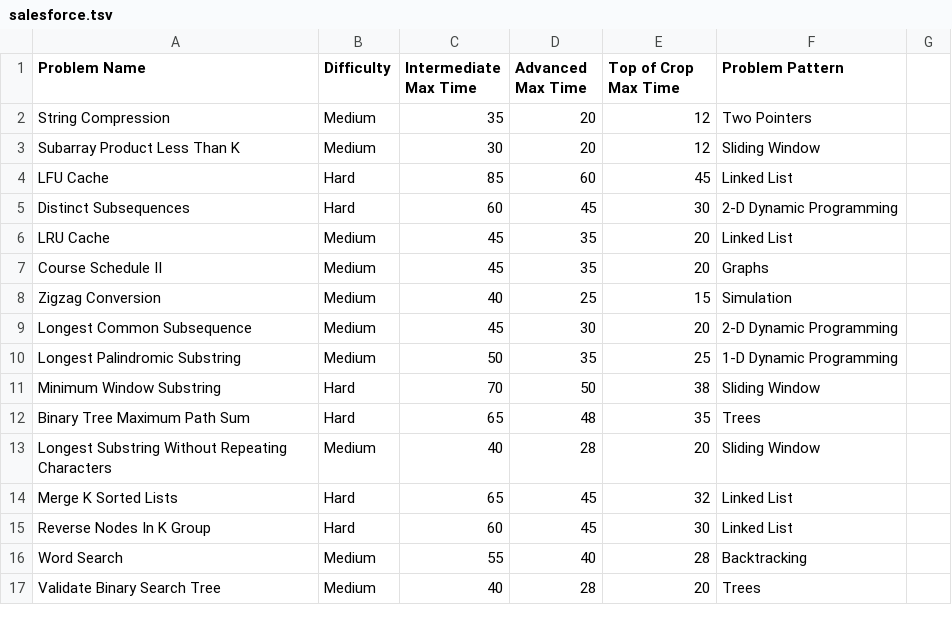
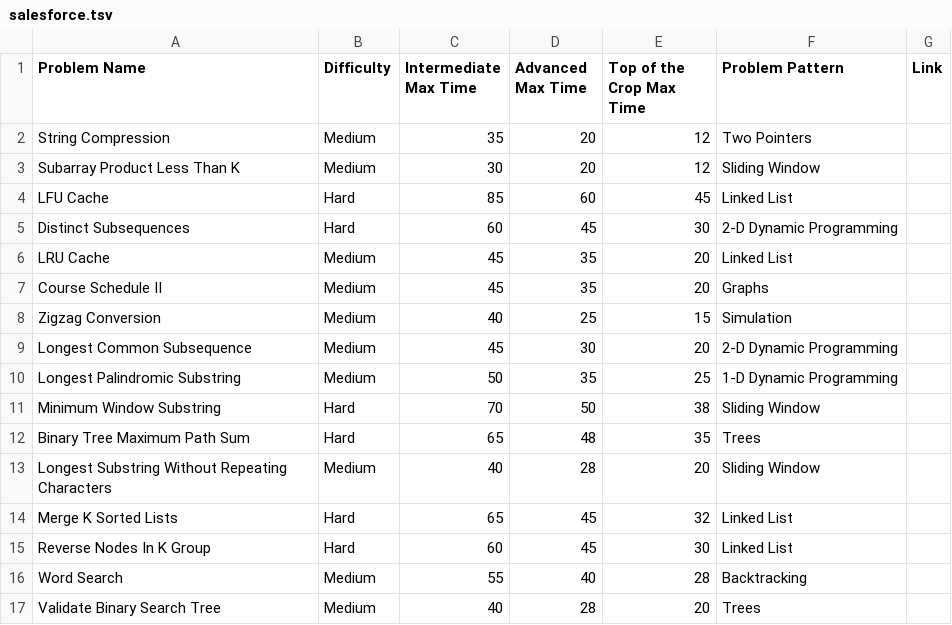
Before and after one commit to jaodsilv/GrindPulse, a TSV file: raw/salesforce.tsv, drawn as a sheet.

Commit message:
Add Core Skills and NeetCode All lists, normalize TSV data (#62)
* Add Core Skills and NeetCode All lists, normalize existing TSV data

- Add raw/coreskills.tsv (45 problems) and raw/neetcodeall.tsv (899 problems) with Link column
- Normalize pattern names across blind75, neetcode150, neetcode250, and salesforce TSVs
- Adjust time targets to be more consistent across problem lists
- Fix header naming inconsistencies in existing TSV files
- Regenerate parsed_data.json to reflect all data changes

* fix: address PR #62 review comments for TSV data files

- Task #43: correct salesforce.tsv header typo 'Top of Crop' -> 'Top of the Crop' and add missing Link column
- Task #44: normalize coreskills.tsv DP pattern names from generic 'Dynamic Programming' to '1-D Dynamic Programming' to match other lists

```diff
--- a/raw/salesforce.tsv
+++ b/raw/salesforce.tsv
@@ -1,2 +1,2 @@
-Problem Name	Difficulty	Intermediate Max Time	Advanced Max Time	Top of Crop Max Time	Problem Pattern
+Problem Name	Difficulty	Intermediate Max Time	Advanced Max Time	Top of the Crop Max Time	Problem Pattern	Link
 String Compression	Medium	35	20	12	Two Pointers
```
Also changed, not shown: 3 other files.
